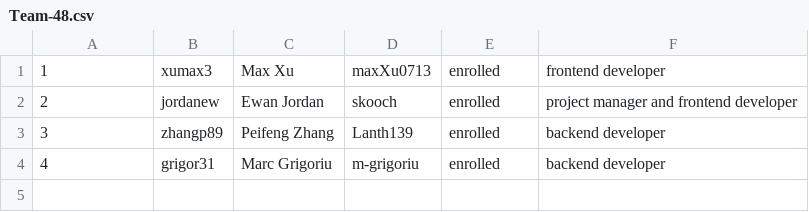
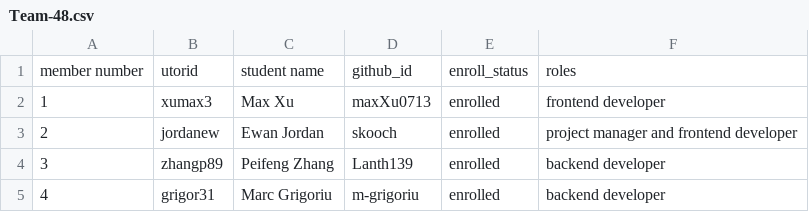
Before and after one commit to csc301-2023-fall/project-48-yorkregioneducationalservices-T, a CSV file: deliverables/team/Team-48.csv, drawn as a sheet; the diff names each change by its address in the sheet, - before the commit and + after, or states it on an @@ line.

Commit message:
Update Team-48.csv

```diff
--- a/deliverables/team/Team-48.csv
+++ b/deliverables/team/Team-48.csv
+row 1: member number | utorid | student name | github_id | enroll_status | roles
```
